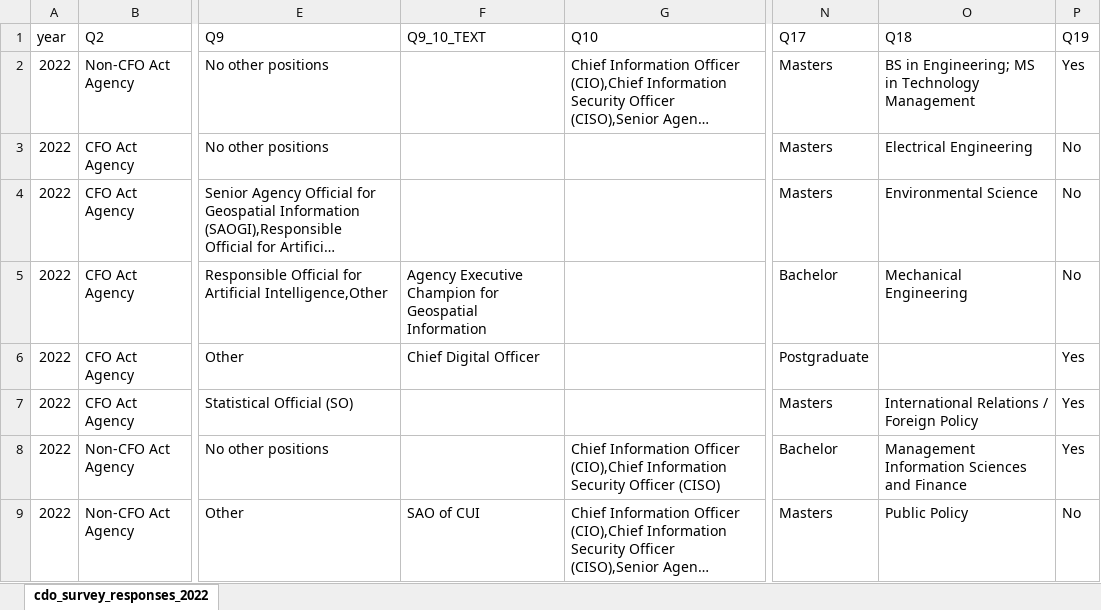
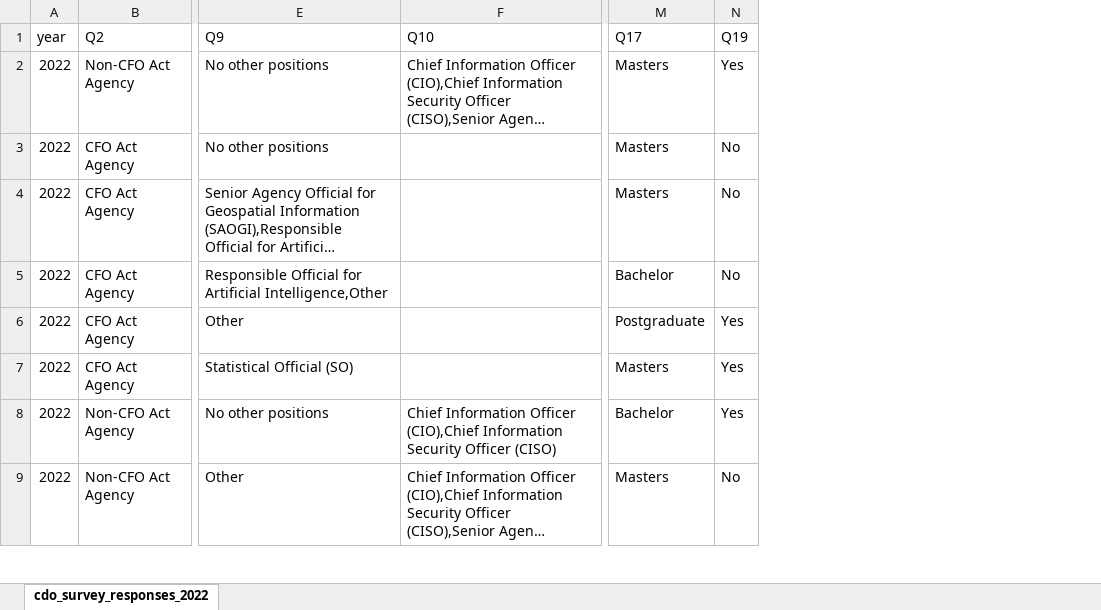
Before and after one commit to GSA/cdoc, an Excel workbook: assets/documents/cdo_survey_responses_2022-Public-file.xlsx, sheet cdo_survey_responses_2022, drawn as a sheet; only a part is shown, gaps mark what is left out; long unchanged cells end in …; values as stored, in another font and other column widths than the file's, no borders; the diff names each change by its address in the sheet, - before the commit and + after, or states it on an @@ line.

Commit message:
updated file

```diff
--- a/assets/documents/cdo_survey_responses_2022-Public-file.xlsx (sheet cdo_survey_responses_2022)
+++ b/assets/documents/cdo_survey_responses_2022-Public-file.xlsx (sheet cdo_survey_responses_2022)
-column F (Q9_10_TEXT), rows 5-9: Agency Executive Champion for Geospatial Information | Chief Digital Officer |  |  | SAO of CUI
-column O (Q18), rows 2-9: BS in Engineering; MS in Technology Management | Electrical Engineering | Environmental Science | Mechanical Engineering |  | International Relations / Foreign Policy | Management Information Sciences and Finance | Public Policy
```
